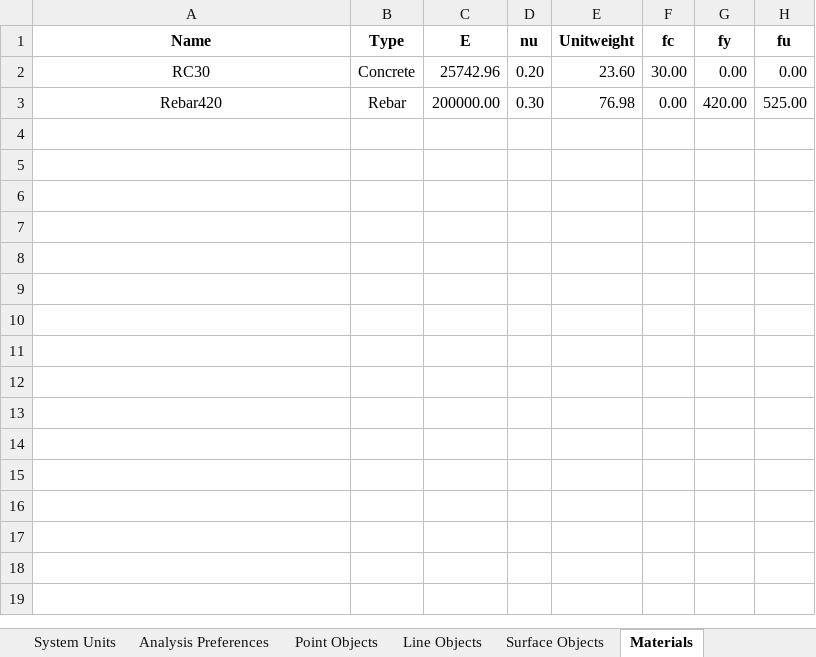
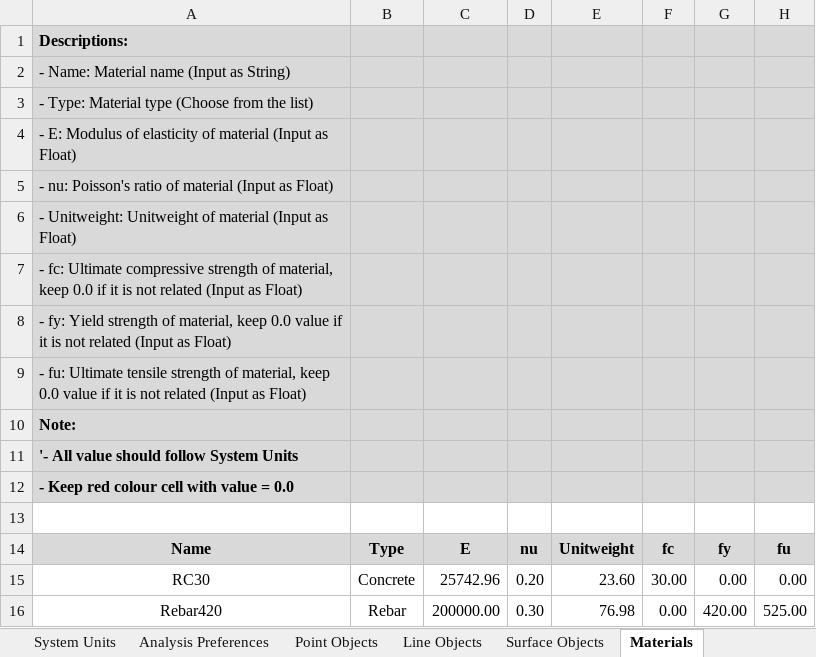
Before and after one commit to jwiciardo/SadProPy, an Excel workbook: src/sadpropy/io/input/model_inputfile.xlsx, sheet Materials, drawn as a sheet; values as stored, in another font and other column widths than the file's, no borders; conditional formats not drawn; addresses are those after the commit; the diff names each change by its address in the sheet, - before the commit and + after, or states it on an @@ line.

```diff
--- a/src/sadpropy/io/input/model_inputfile.xlsx (sheet Materials)
+++ b/src/sadpropy/io/input/model_inputfile.xlsx (sheet Materials)
+row 1: Descriptions:
+row 2: - Name: Material name (Input as String)
+row 3: - Type: Material type (Choose from the list)
+row 4: - E: Modulus of elasticity of material (Input as Float)
+row 5: - nu: Poisson's ratio of material (Input as Float)
+row 6: - Unitweight: Unitweight of material (Input as Float)
+row 7: - fc: Ultimate compressive strength of material, keep 0.0 if it is not related (Input as Float)
+row 8: - fy: Yield strength of material, keep 0.0 value if it is not related (Input as Float)
+row 9: - fu: Ultimate tensile strength of material, keep 0.0 value if it is not related (Input as Float)
+row 10: Note:
+row 11: '- All value should follow System Units
+row 12: - Keep red colour cell with value = 0.0
+row 13: (empty)
-A14:H14 fill: none
+A14:H14 fill: #D9D9D9
```
Also changed, not shown: other sheet tabs, formulas that keep their value, 5 other files.
